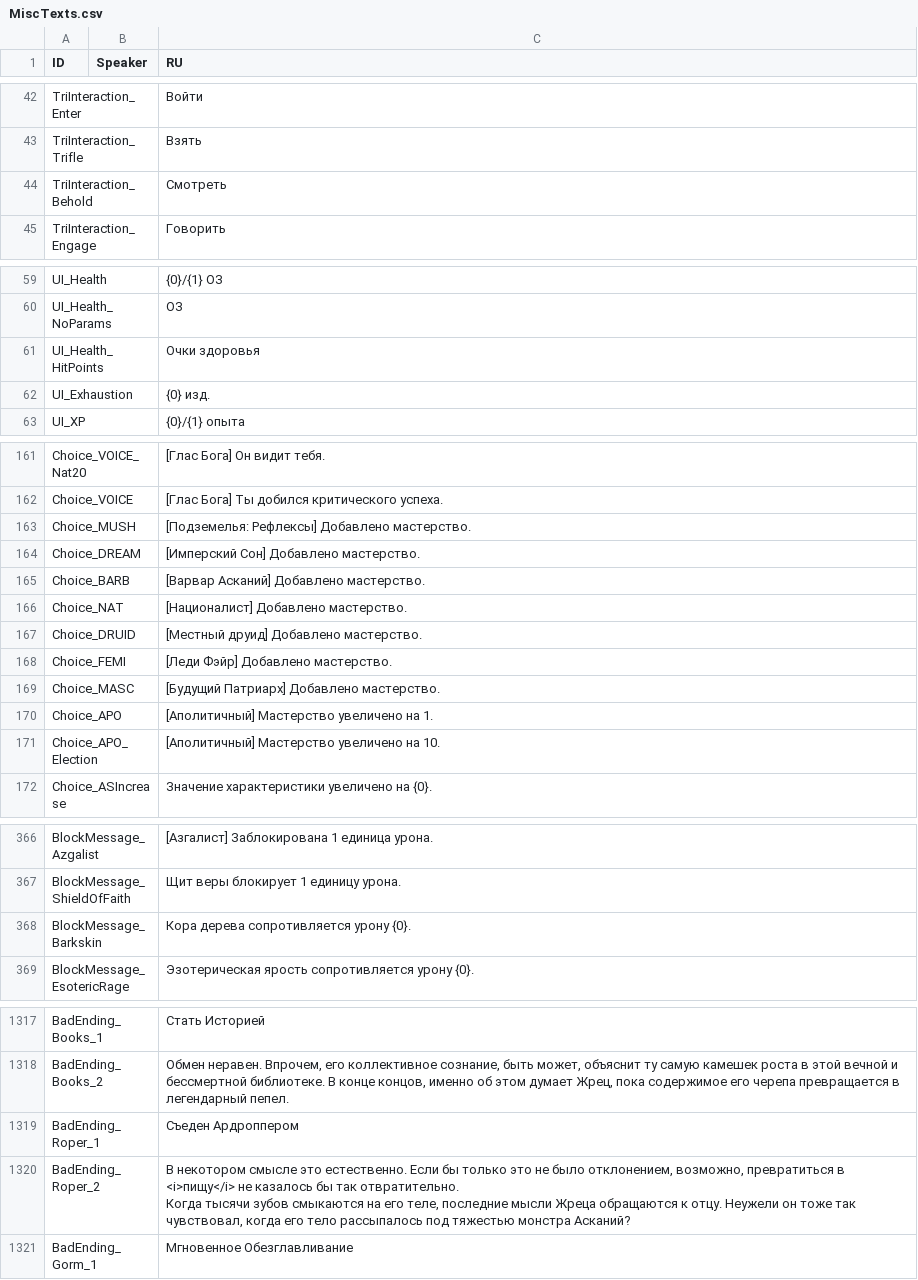
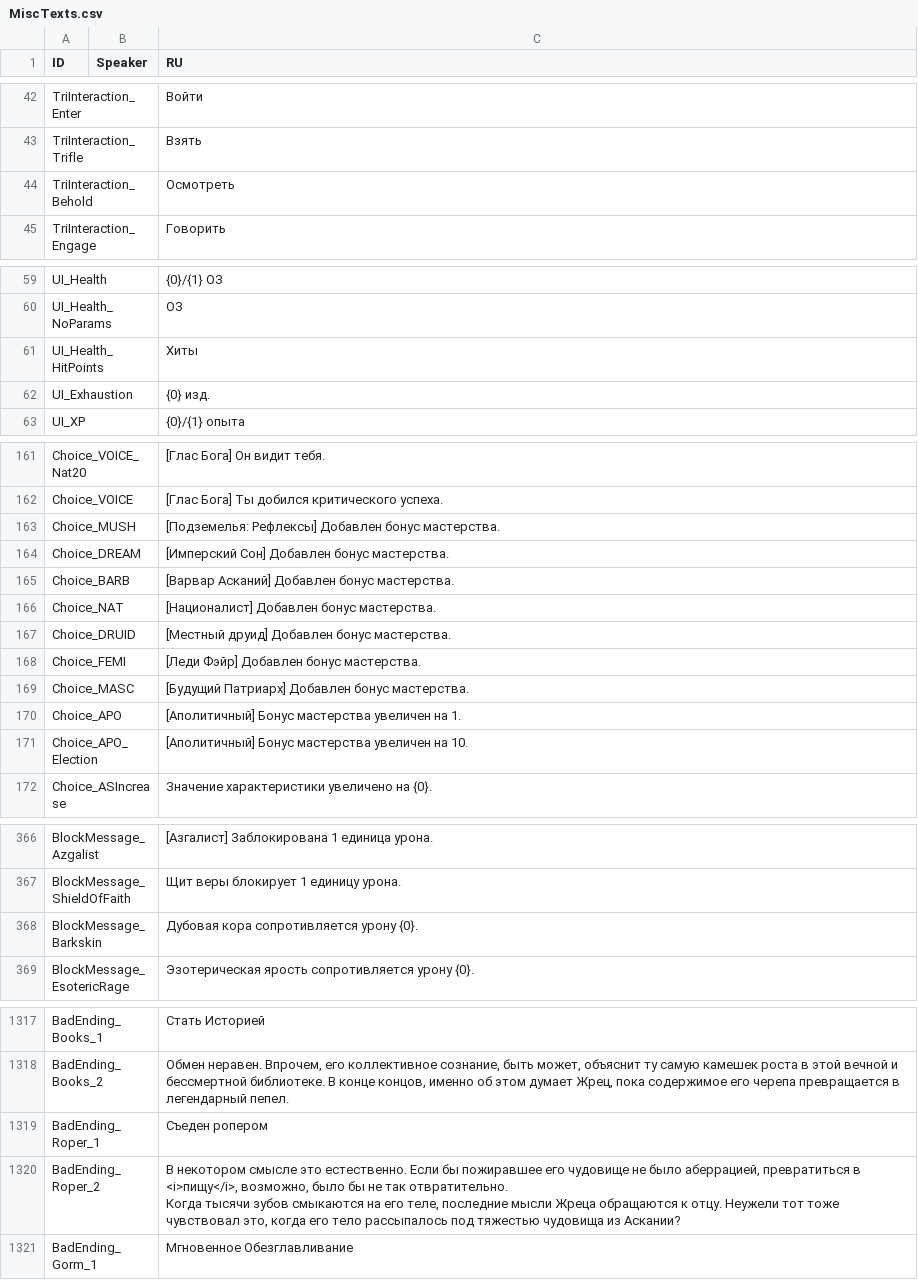
Before and after one commit to aa-blinov/esoteric-ebb-ru, a CSV file: translation/Russian/MiscTexts.csv, drawn as a sheet; only a part is shown, gaps mark what is left out; the diff covers the shown part only.

```diff
--- a/translation/Russian/MiscTexts.csv
+++ b/translation/Russian/MiscTexts.csv
@@ -43,3 +43,3 @@ TriInteraction_Enter,,Войти
 TriInteraction_Trifle,,Взять
-TriInteraction_Behold,,Смотреть
+TriInteraction_Behold,,Осмотреть
 TriInteraction_Engage,,Говорить
@@ -60,3 +60,3 @@ UI_Health,,{0}/{1} ОЗ
 UI_Health_NoParams,,ОЗ
-UI_Health_HitPoints,,Очки здоровья
+UI_Health_HitPoints,,Хиты
 UI_Exhaustion,,{0} изд.
@@ -162,11 +162,11 @@ Choice_VOICE_Nat20,,[Глас Бога] Он видит тебя.
 Choice_VOICE,,[Глас Бога] Ты добился критического успеха.
-Choice_MUSH,,[Подземелья: Рефлексы] Добавлено мастерство.
-Choice_DREAM,,[Имперский Сон] Добавлено мастерство.
-Choice_BARB,,[Варвар Асканий] Добавлено мастерство.
-Choice_NAT,,[Националист] Добавлено мастерство.
-Choice_DRUID,,[Местный друид] Добавлено мастерство.
-Choice_FEMI,,[Леди Фэйр] Добавлено мастерство.
-Choice_MASC,,[Будущий Патриарх] Добавлено мастерство.
-Choice_APO,,[Аполитичный] Мастерство увеличено на 1.
-Choice_APO_Election,,[Аполитичный] Мастерство увеличено на 10.
+Choice_MUSH,,[Подземелья: Рефлексы] Добавлен бонус мастерства.
+Choice_DREAM,,[Имперский Сон] Добавлен бонус мастерства.
+Choice_BARB,,[Варвар Асканий] Добавлен бонус мастерства.
+Choice_NAT,,[Националист] Добавлен бонус мастерства.
+Choice_DRUID,,[Местный друид] Добавлен бонус мастерства.
+Choice_FEMI,,[Леди Фэйр] Добавлен бонус мастерства.
+Choice_MASC,,[Будущий Патриарх] Добавлен бонус мастерства.
+Choice_APO,,[Аполитичный] Бонус мастерства увеличен на 1.
+Choice_APO_Election,,[Аполитичный] Бонус мастерства увеличен на 10.
 Choice_ASIncrease,,Значение характеристики увеличено на {0}.
@@ -368,3 +368,3 @@ BlockMessage_Azgalist,,[Азгалист] Заблокирована 1 един
 BlockMessage_ShieldOfFaith,,Щит веры блокирует 1 единицу урона.
-BlockMessage_Barkskin,,Кора дерева сопротивляется урону {0}.
+BlockMessage_Barkskin,,Дубовая кора сопротивляется урону {0}.
 BlockMessage_EsotericRage,,Эзотерическая ярость сопротивляется урону {0}.
@@ -1402,6 +1402,6 @@ BadEnding_Books_1,,Стать Историей
 BadEnding_Books_2,,"Обмен неравен. Впрочем, его коллективное сознание, быть может, объяснит ту самую камешек роста в этой вечной и бессмертной библиотеке. В конце концов, именно об этом думает Жрец, пока содержимое его черепа превращается в легендарный пепел."
-BadEnding_Roper_1,,Съеден Ардроппером
-BadEnding_Roper_2,,"В некотором смысле это естественно. Если бы только это не было отклонением, возможно, превратиться в <i>пищу</i> не казалось бы так отвратительно.
-
-Когда тысячи зубов смыкаются на его теле, последние мысли Жреца обращаются к отцу. Неужели он тоже так чувствовал, когда его тело рассыпалось под тяжестью монстра Асканий?"
+BadEnding_Roper_1,,Съеден ропером
+BadEnding_Roper_2,,"В некотором смысле это естественно. Если бы пожиравшее его чудовище не было аберрацией, превратиться в <i>пищу</i>, возможно, было бы не так отвратительно.
+
+Когда тысячи зубов смыкаются на его теле, последние мысли Жреца обращаются к отцу. Неужели тот тоже чувствовал это, когда его тело рассыпалось под тяжестью чудовища из Аскании?"
 BadEnding_Gorm_1,,Мгновенное Обезглавливание
```
Also changed, not shown: 4 edited cells elsewhere in this file, translation/Russian/Glossary.csv, translation/Russian/ItemTexts.csv, 16 other files.
